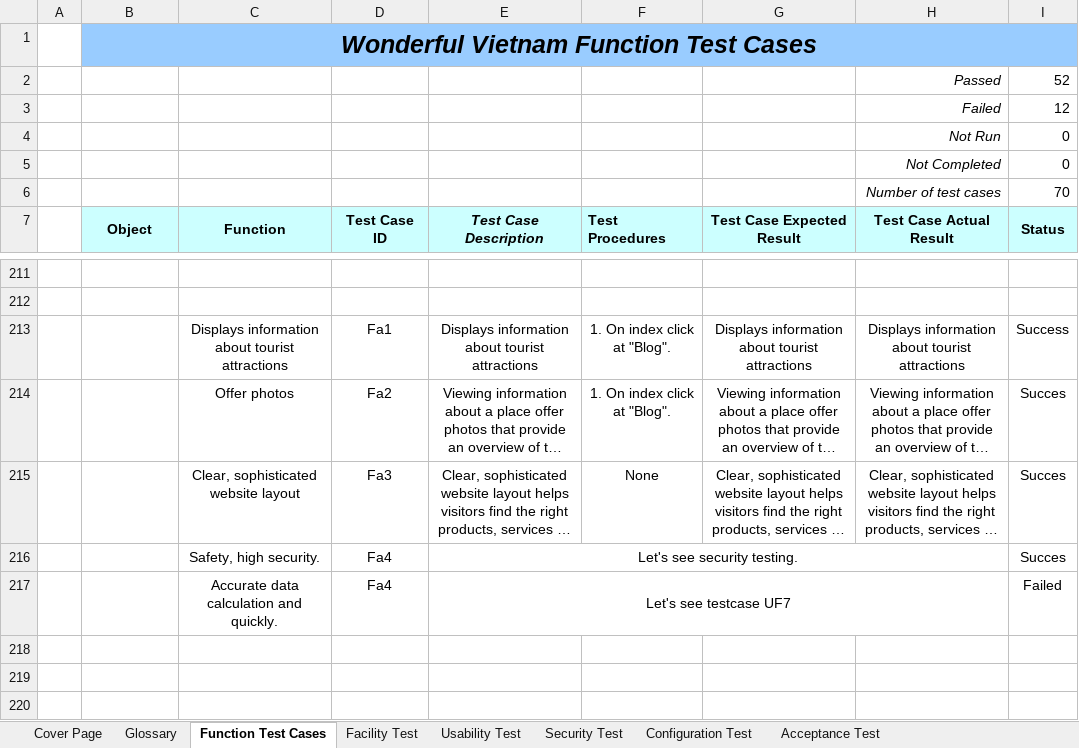
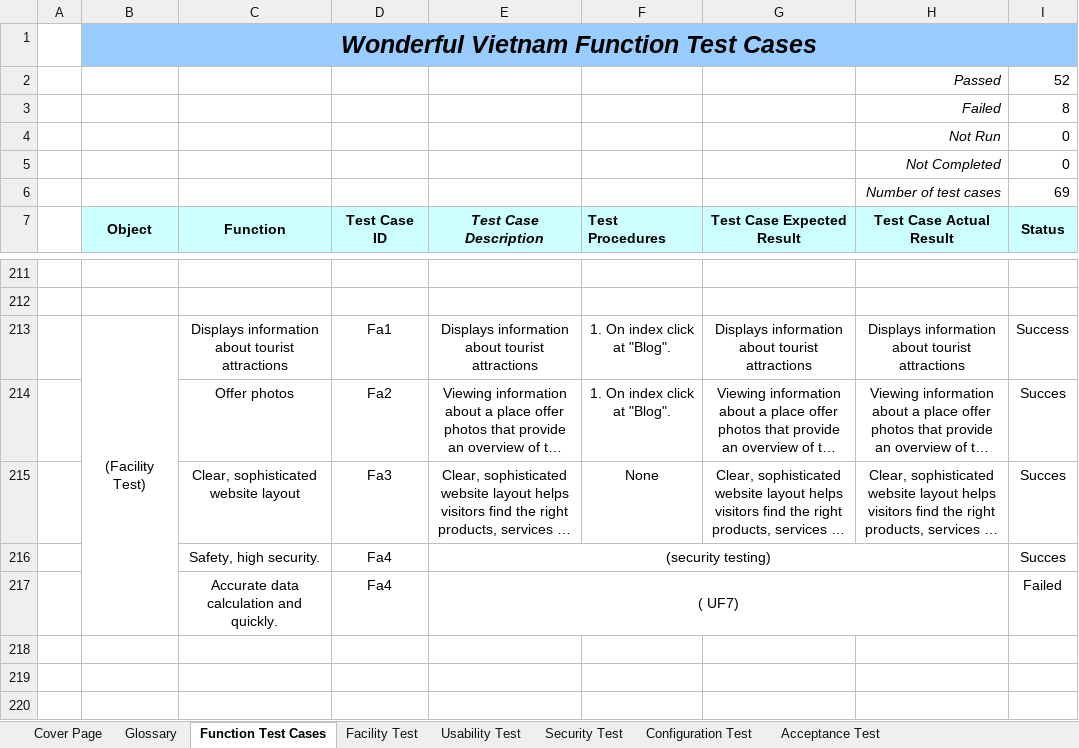
Before and after one commit to hieuthanh19/swt-assignment, an Excel workbook: Wonderful-VN-test-case-final-version-.xlsx, sheet Function Test Cases, drawn as a sheet; only a part is shown, gaps mark what is left out; long unchanged cells end in …; values as stored, in another font and other column widths than the file's, no borders; the diff covers the shown part only; the diff names each change by its address in the sheet, - before the commit and + after, or states it on an @@ line.

```diff
--- a/Wonderful-VN-test-case-final-version-.xlsx (sheet Function Test Cases)
+++ b/Wonderful-VN-test-case-final-version-.xlsx (sheet Function Test Cases)
-I3 (Status): 12
+I3 (Status): 8
-I6 (Status): 70
+I6 (Status): 69
-B213 (Object): (empty)
+B213 (Object): (Facility Test)
+B213:B217 merged
-E216 (Test Case Description): Let's see security testing.
+E216 (Test Case Description): (security testing)
-E217 (Test Case Description): Let's see testcase UF7
+E217 (Test Case Description): ( UF7)
```
Also changed, not shown: 6 added rows, 6 removed rows, 6 edited cells and merged cells elsewhere in this sheet, 3 other files.
